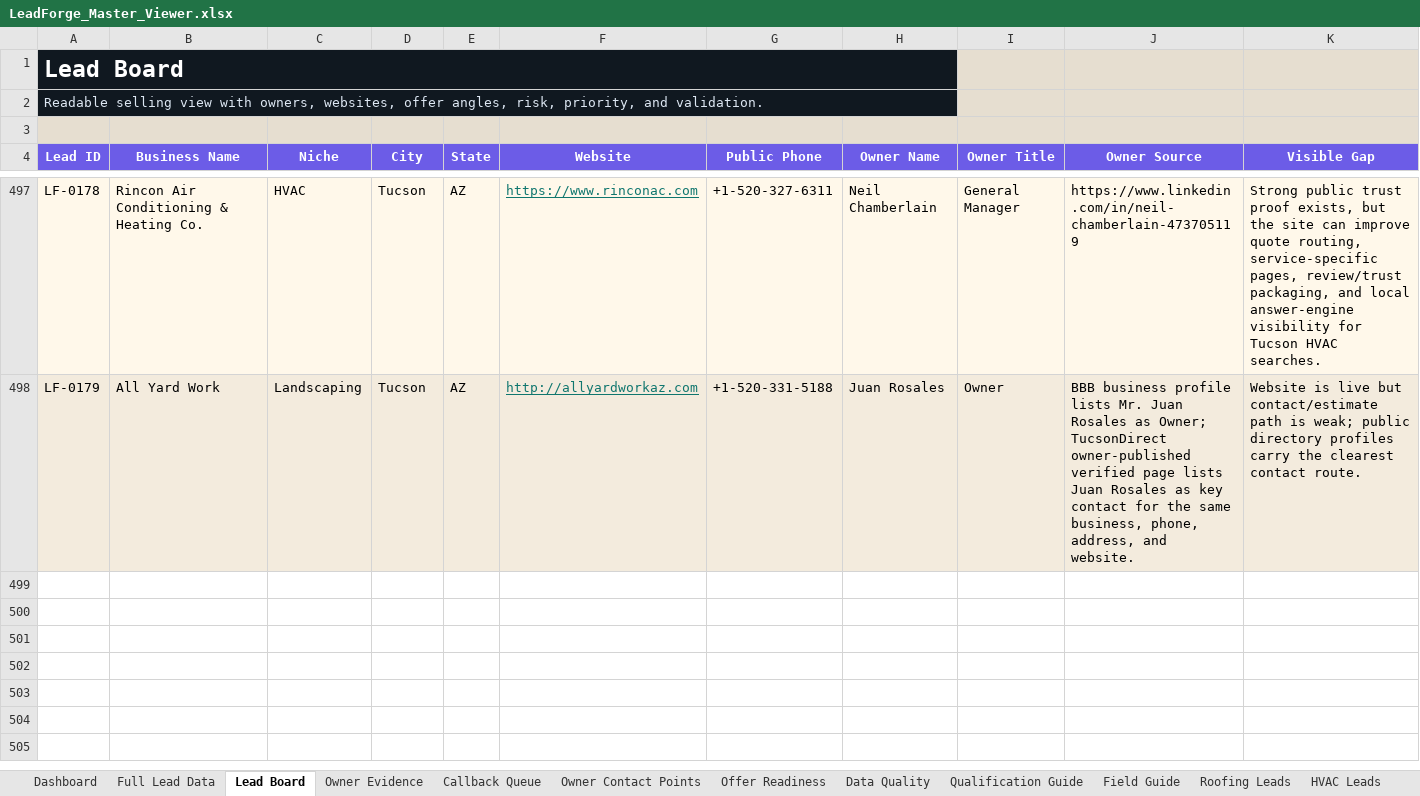
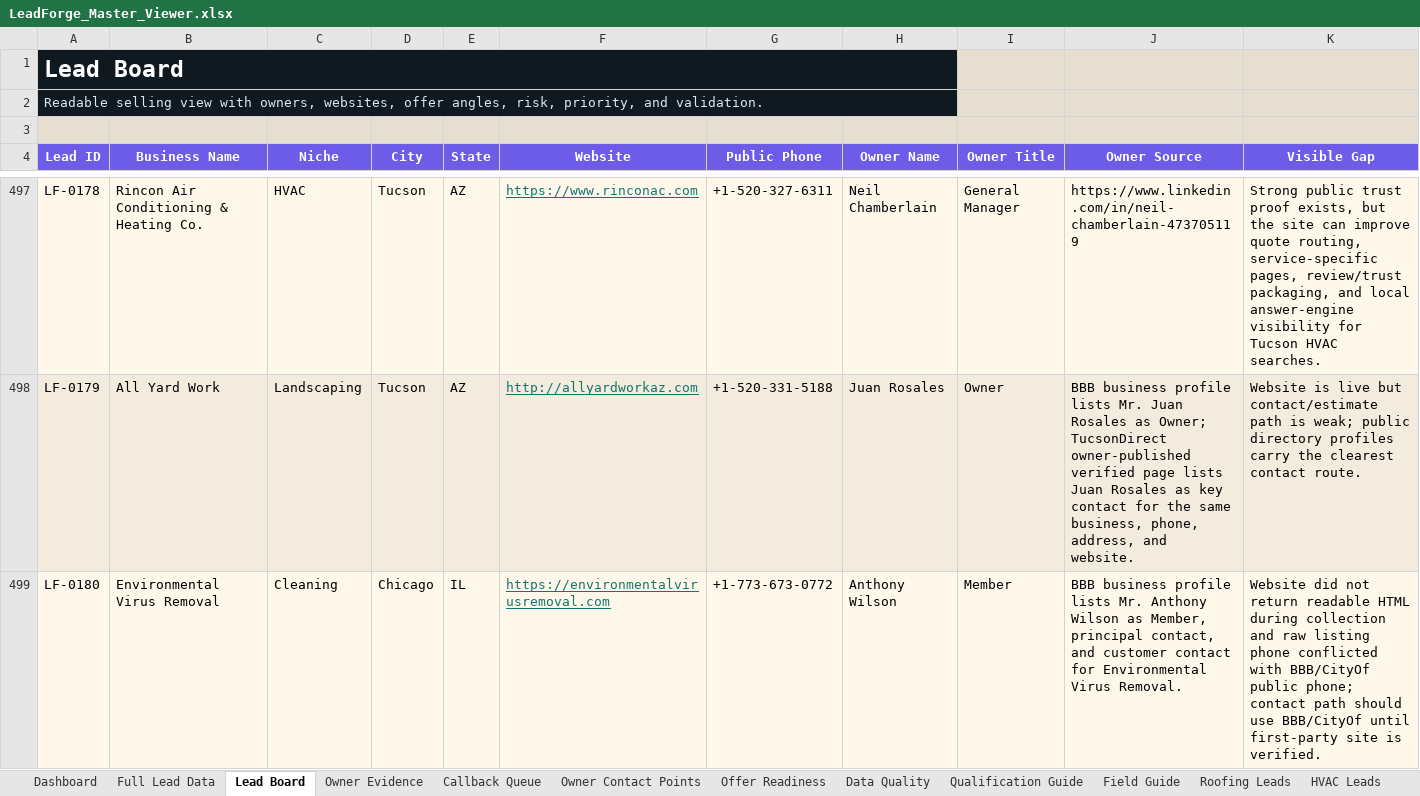
Before and after one commit to x0VIER/leadforge-reboot, an Excel workbook: LeadForge_Reboot/data/views/LeadForge_Master_Viewer.xlsx, sheet Lead Board, drawn as a sheet; only a part is shown, gaps mark what is left out; values as stored, in another font and other column widths than the file's, no borders; conditional formats not drawn; rows hold the shown columns only; the diff names each change by its address in the sheet, - before the commit and + after, or states it on an @@ line.

Commit message:
Merge Chicago cleaning lead

```diff
--- a/LeadForge_Reboot/data/views/LeadForge_Master_Viewer.xlsx (sheet Lead Board)
+++ b/LeadForge_Reboot/data/views/LeadForge_Master_Viewer.xlsx (sheet Lead Board)
+row 499: LF-0180 | Environmental Virus Removal | Cleaning | Chicago | IL | https://environmentalvirusremoval.com | +1-773-673-0772 | Anthony Wilson | Member | BBB business profile lists Mr. Anthony Wilson as Member, principal contact, and customer contact for Environmental Virus Removal. | Website did not return readable HTML during collection and raw listing phone conflicted with BBB/CityOf public phone; contact path should use BBB/CityOf until first-party site is verified.
```
Also changed, not shown: sheet Data Quality, sheet Full Lead Data, sheet Offer Readiness, sheet Owner Contact Points, sheet Owner Evidence, sheet Dashboard, other sheet tabs, 19 other files.
